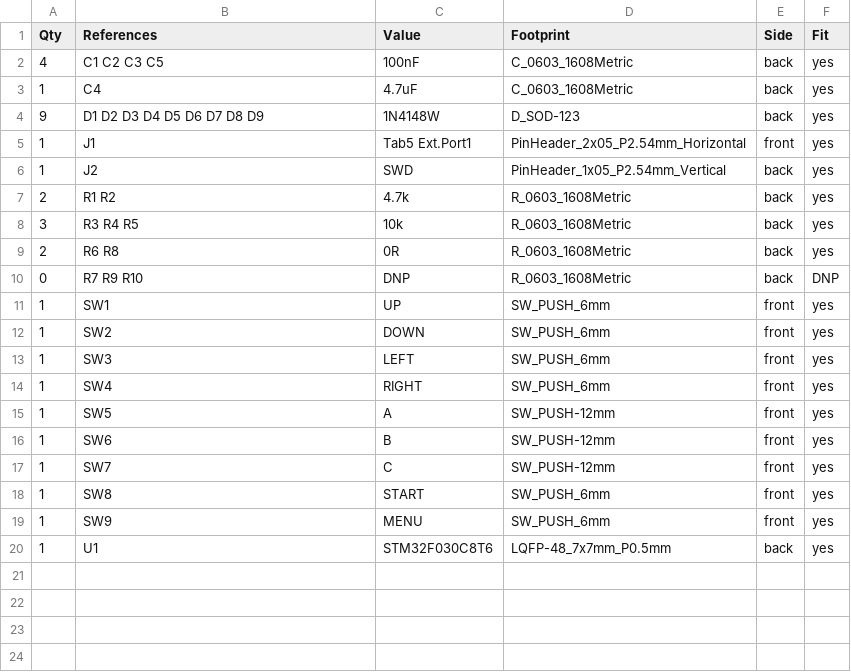
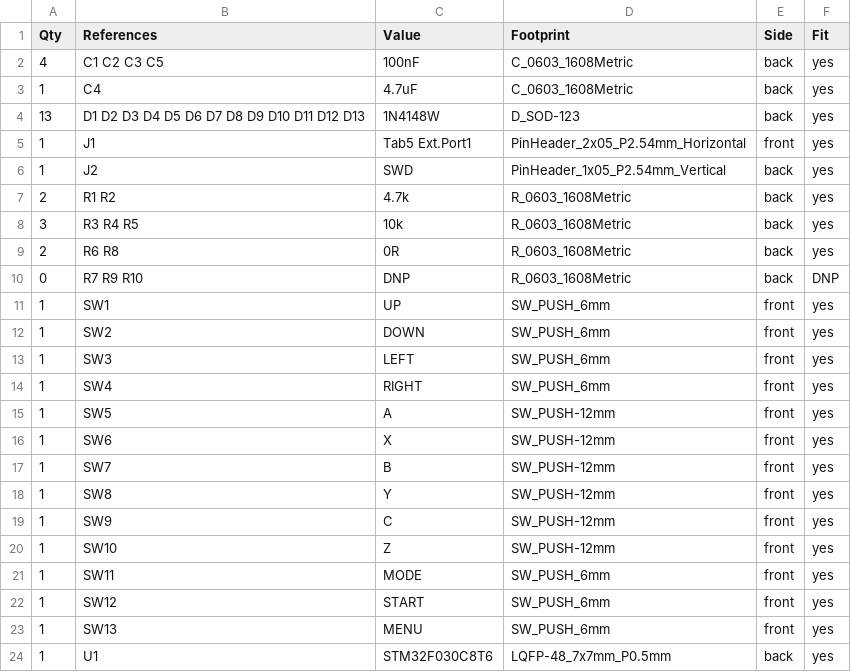
Before and after one commit to shadowlab/RetroESP32-P4_m5StackTab5, a CSV file: hardware/tab5_controller/boards/genesis/kicad/retropad_genesis_bom.csv, drawn as a sheet.

```diff
--- a/hardware/tab5_controller/boards/genesis/kicad/retropad_genesis_bom.csv
+++ b/hardware/tab5_controller/boards/genesis/kicad/retropad_genesis_bom.csv
@@ -3,3 +3,3 @@ Qty,References,Value,Footprint,Side,Fit
 1,C4,4.7uF,C_0603_1608Metric,back,yes
-9,D1 D2 D3 D4 D5 D6 D7 D8 D9,1N4148W,D_SOD-123,back,yes
+13,D1 D2 D3 D4 D5 D6 D7 D8 D9 D10 D11 D12 D13,1N4148W,D_SOD-123,back,yes
 1,J1,Tab5 Ext.Port1,PinHeader_2x05_P2.54mm_Horizontal,front,yes
@@ -15,6 +15,10 @@ Qty,References,Value,Footprint,Side,Fit
 1,SW5,A,SW_PUSH-12mm,front,yes
-1,SW6,B,SW_PUSH-12mm,front,yes
-1,SW7,C,SW_PUSH-12mm,front,yes
-1,SW8,START,SW_PUSH_6mm,front,yes
-1,SW9,MENU,SW_PUSH_6mm,front,yes
+1,SW6,X,SW_PUSH-12mm,front,yes
+1,SW7,B,SW_PUSH-12mm,front,yes
+1,SW8,Y,SW_PUSH-12mm,front,yes
+1,SW9,C,SW_PUSH-12mm,front,yes
+1,SW10,Z,SW_PUSH-12mm,front,yes
+1,SW11,MODE,SW_PUSH_6mm,front,yes
+1,SW12,START,SW_PUSH_6mm,front,yes
+1,SW13,MENU,SW_PUSH_6mm,front,yes
 1,U1,STM32F030C8T6,LQFP-48_7x7mm_P0.5mm,back,yes
```
Also changed, not shown: 11 other files.
